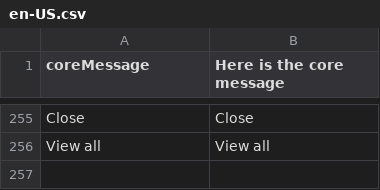
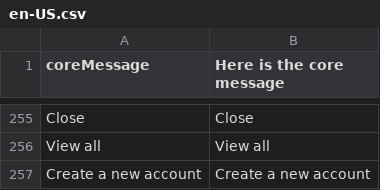
Before and after one commit to valentyn90/Store-Frontend, a CSV file: core/resource/i18n/en-US.csv, drawn as a sheet; only a part is shown, gaps mark what is left out; the diff names each change by its address in the sheet, - before the commit and + after, or states it on an @@ line.

```diff
--- a/core/resource/i18n/en-US.csv
+++ b/core/resource/i18n/en-US.csv
+row 257: Create a new account | Create a new account
```
Also changed, not shown: 6 other files.
